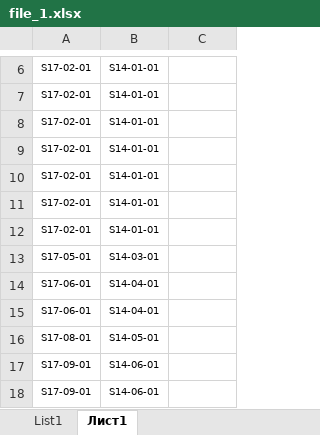
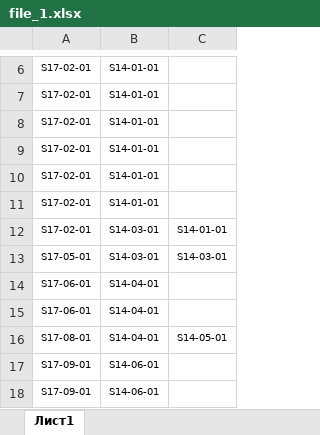
Before and after one commit to Bladgor/MyProjects, an Excel workbook: Exel/file_1.xlsx, sheet Лист1, drawn as a sheet; only a part is shown, gaps mark what is left out; values as stored, in another font and other column widths than the file's, no borders; the diff names each change by its address in the sheet, - before the commit and + after, or states it on an @@ line.

```diff
--- a/Exel/file_1.xlsx (sheet Лист1)
+++ b/Exel/file_1.xlsx (sheet Лист1)
-sheet tab: List1
-B12: S14-01-01
+B12: S14-03-01
-C12: (empty)
+C12: S14-01-01
-C13: (empty)
+C13: S14-03-01
-B16: S14-05-01
+B16: S14-04-01
-C16: (empty)
+C16: S14-05-01
```
Also changed, not shown: Exel/file.xlsx, 1 other file.
